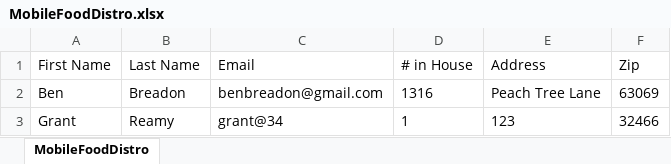
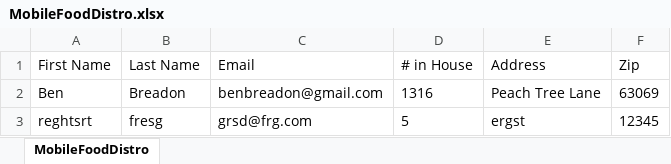
Before and after one commit to greamy/KLFMobileDistroWebForm, an Excel workbook: KLF_Django/WebForm/ExcelDocs/MobileFoodDistro.xlsx, sheet MobileFoodDistro, drawn as a sheet; values as stored, in another font and other column widths than the file's, no borders; removed rows and columns are numbered as before the commit, all else as after; the diff names each change by its address in the sheet, - before the commit and + after, or states it on an @@ line.

```diff
--- a/KLF_Django/WebForm/ExcelDocs/MobileFoodDistro.xlsx (sheet MobileFoodDistro)
+++ b/KLF_Django/WebForm/ExcelDocs/MobileFoodDistro.xlsx (sheet MobileFoodDistro)
-row 3: Grant | Reamy | grant@34 | 1 | 123 | 32466
+row 3: reghtsrt | fresg | grsd@frg.com | 5 | ergst | 12345
```
Also changed, not shown: 5 other files.
